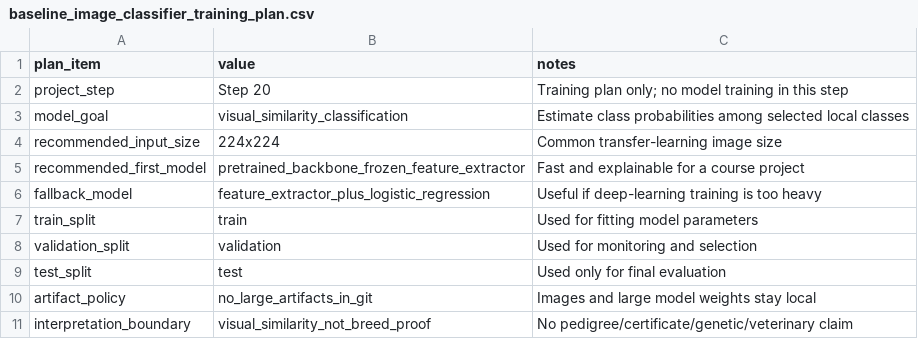
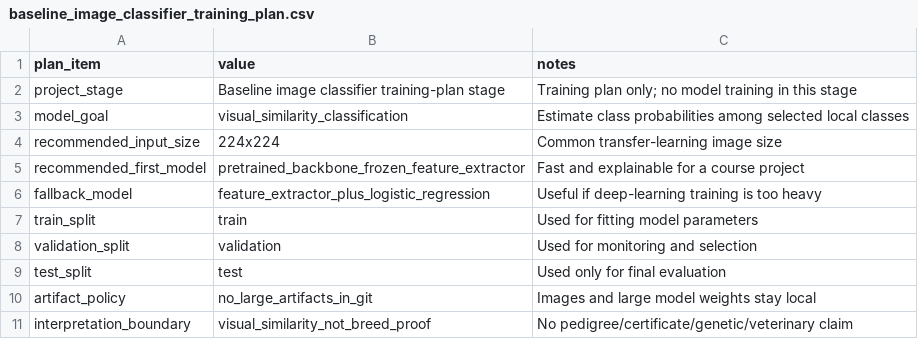
Before and after one commit to SATananov/cane-corso-growth-intelligence, a CSV file: data/baseline_image_classifier_training_plan.csv, drawn as a sheet.

```diff
--- a/data/baseline_image_classifier_training_plan.csv
+++ b/data/baseline_image_classifier_training_plan.csv
@@ -1,3 +1,3 @@
 plan_item,value,notes
-project_step,Step 20,Training plan only; no model training in this step
+project_stage,Baseline image classifier training-plan stage,Training plan only; no model training in this stage
 model_goal,visual_similarity_classification,Estimate class probabilities among selected local classes
```
Also changed, not shown: data/first_public_image_dataset_candidate.csv, data/lightweight_image_classifier_config.csv, 55 other files.
